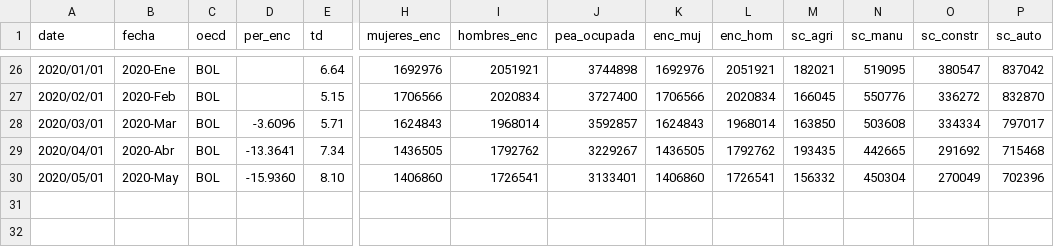
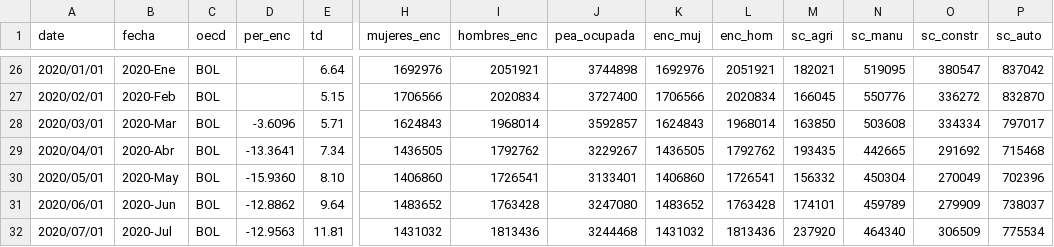
Before and after one commit to paoovela/BID, a CSV file: BOL.csv, drawn as a sheet; only a part is shown, gaps mark what is left out; rows hold the shown columns only; the diff names each change by its address in the sheet, - before the commit and + after, or states it on an @@ line.

```diff
--- a/BOL.csv
+++ b/BOL.csv
+row 31: 2020/06/01 | 2020-Jun | BOL | -12.8862 | 9.64 | 1483652 | 1763428 | 3247080 | 1483652 | 1763428 | 174101 | 459789 | 279909 | 738037
+row 32: 2020/07/01 | 2020-Jul | BOL | -12.9563 | 11.81 | 1431032 | 1813436 | 3244468 | 1431032 | 1813436 | 237920 | 464340 | 306509 | 775534
```
Also changed, not shown: empleo_perdido.csv.
